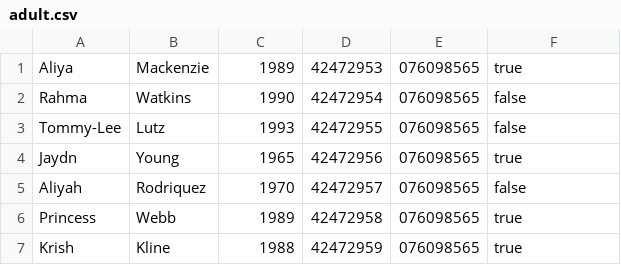
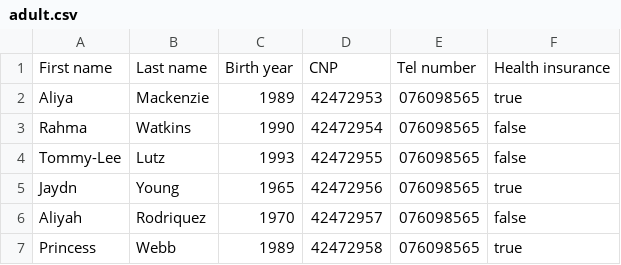
Before and after one commit to dariahazaparu/DoctorsOffice, a CSV file: resources/output/adult.csv, drawn as a sheet; only a part is shown; the shorter side is filled out with more unchanged rows; the diff names each change by its address in the sheet, - before the commit and + after, or states it on an @@ line.

```diff
--- a/resources/output/adult.csv
+++ b/resources/output/adult.csv
+row 1: First name | Last name | Birth year | CNP | Tel number | Health insurance
```
Also changed, not shown: resources/output/child.csv, resources/output/familydoctor.csv, 10 other files.
